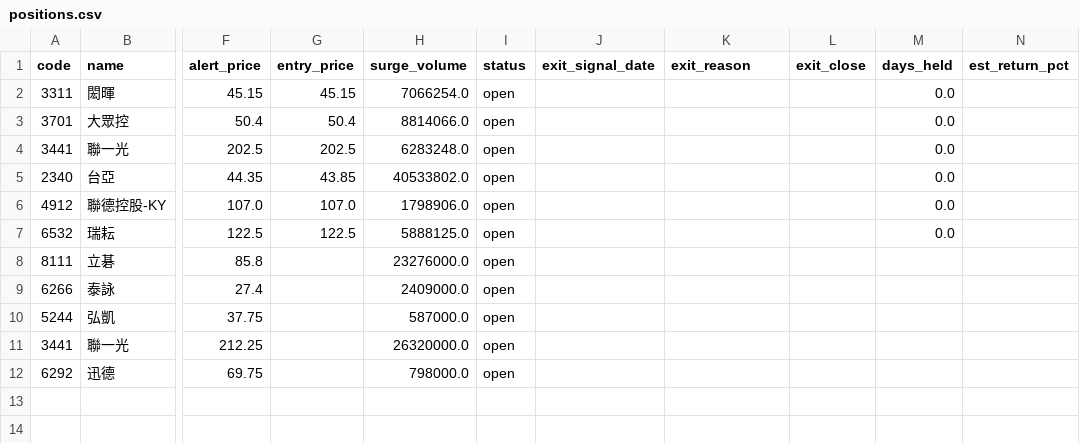
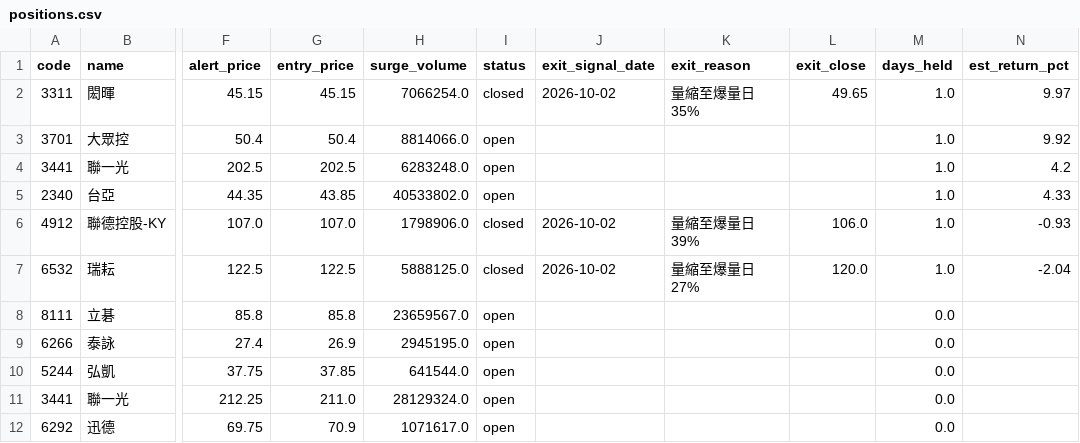
Before and after one commit to carsonlin33-arch/tw-stock-screener, a CSV file: data/positions.csv, drawn as a sheet; only a part is shown, gaps mark what is left out; the diff names each change by its address in the sheet, - before the commit and + after, or states it on an @@ line.

```diff
--- a/data/positions.csv
+++ b/data/positions.csv
-I2 (status): open
+I2 (status): closed
-J2 (exit_signal_date): (empty)
+J2 (exit_signal_date): 2026-10-02
-K2 (exit_reason): (empty)
+K2 (exit_reason): 量縮至爆量日 35%
-L2 (exit_close): (empty)
+L2 (exit_close): 49.65
-M2:M7 (days_held): 0.0
+M2:M7 (days_held): 1.0
-N2 (est_return_pct): (empty)
+N2 (est_return_pct): 9.97
-N3 (est_return_pct): (empty)
+N3 (est_return_pct): 9.92
-N4 (est_return_pct): (empty)
+N4 (est_return_pct): 4.2
-N5 (est_return_pct): (empty)
+N5 (est_return_pct): 4.33
-I6:I7 (status): open
+I6:I7 (status): closed
-J6:J7 (exit_signal_date): (empty)
+J6:J7 (exit_signal_date): 2026-10-02
-K6 (exit_reason): (empty)
+K6 (exit_reason): 量縮至爆量日 39%
-L6 (exit_close): (empty)
+L6 (exit_close): 106.0
-N6 (est_return_pct): (empty)
+N6 (est_return_pct): -0.93
-K7 (exit_reason): (empty)
+K7 (exit_reason): 量縮至爆量日 27%
-L7 (exit_close): (empty)
+L7 (exit_close): 120.0
-N7 (est_return_pct): (empty)
+N7 (est_return_pct): -2.04
-G8 (entry_price): (empty)
+G8 (entry_price): 85.8
-H8 (surge_volume): 23276000.0
+H8 (surge_volume): 23659567.0
-M8:M12 (days_held): (empty)
+M8:M12 (days_held): 0.0
-G9 (entry_price): (empty)
+G9 (entry_price): 26.9
-H9 (surge_volume): 2409000.0
+H9 (surge_volume): 2945195.0
-G10 (entry_price): (empty)
+G10 (entry_price): 37.85
-H10 (surge_volume): 587000.0
+H10 (surge_volume): 641544.0
-G11 (entry_price): (empty)
+G11 (entry_price): 211.0
-H11 (surge_volume): 26320000.0
+H11 (surge_volume): 28129324.0
-G12 (entry_price): (empty)
+G12 (entry_price): 70.9
-H12 (surge_volume): 798000.0
+H12 (surge_volume): 1071617.0
```
Also changed, not shown: data/extras/breadth.csv, data/extras/exdiv.csv, 20 other files.
